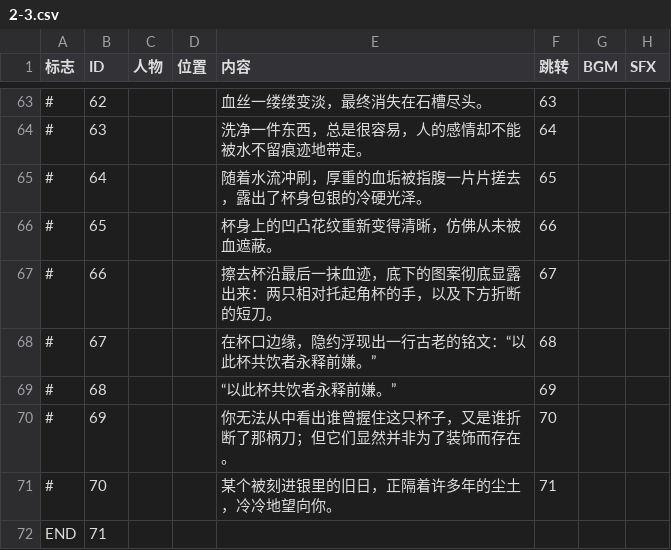
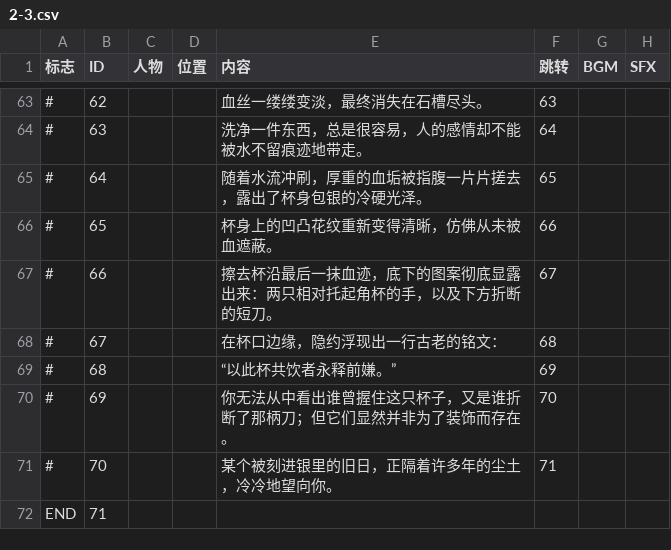
Before and after one commit to toastbunnie/taptapgamejam, a CSV file: New Unity Project/Assets/Data/Dialogues/2-3.csv, drawn as a sheet; only a part is shown, gaps mark what is left out; the diff names each change by its address in the sheet, - before the commit and + after, or states it on an @@ line.

```diff
--- a/New Unity Project/Assets/Data/Dialogues/2-3.csv
+++ b/New Unity Project/Assets/Data/Dialogues/2-3.csv
-E68 (内容): 在杯口边缘，隐约浮现出一行古老的铭文：“以此杯共饮者永释前嫌。”
+E68 (内容): 在杯口边缘，隐约浮现出一行古老的铭文：
```
Also changed, not shown: 27 other files.
